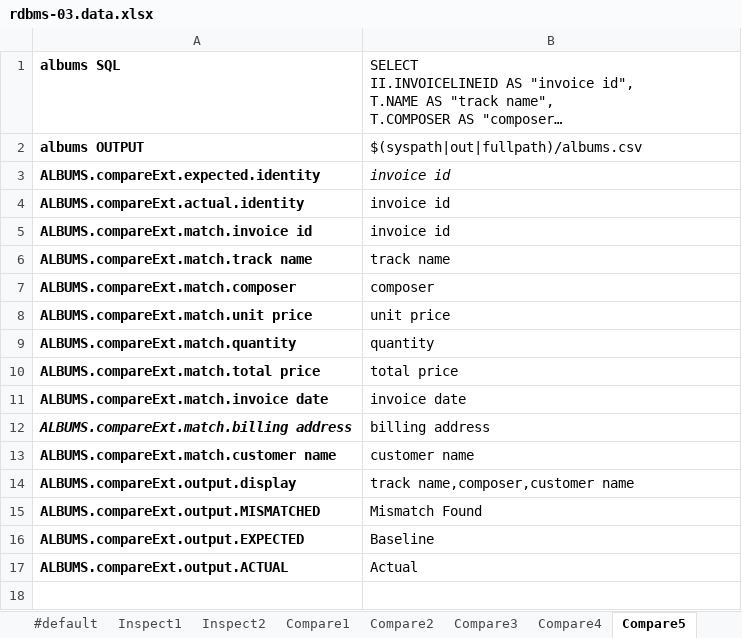
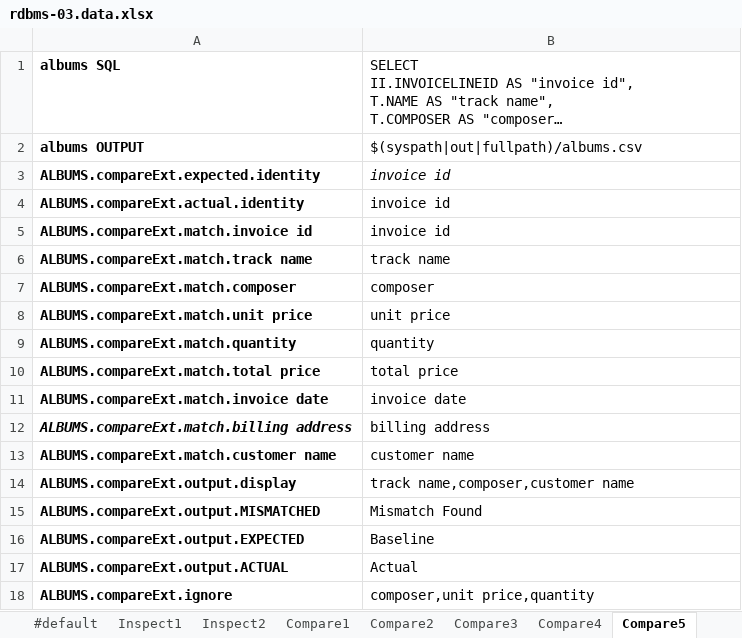
Before and after one commit to nexiality/tutorials, an Excel workbook: artifact/data/rdbms-03.data.xlsx, sheet Compare5, drawn as a sheet; long unchanged cells end in …; values as stored, in another font and other column widths than the file's, no borders; conditional formats not drawn; the diff names each change by its address in the sheet, - before the commit and + after, or states it on an @@ line.

```diff
--- a/artifact/data/rdbms-03.data.xlsx (sheet Compare5)
+++ b/artifact/data/rdbms-03.data.xlsx (sheet Compare5)
+row 18: ALBUMS.compareExt.ignore | composer,unit price,quantity
```
Also changed, not shown: artifact/data/rdbms-01.data.xlsx, artifact/data/rdbms-08.data.xlsx, 5 other files.
